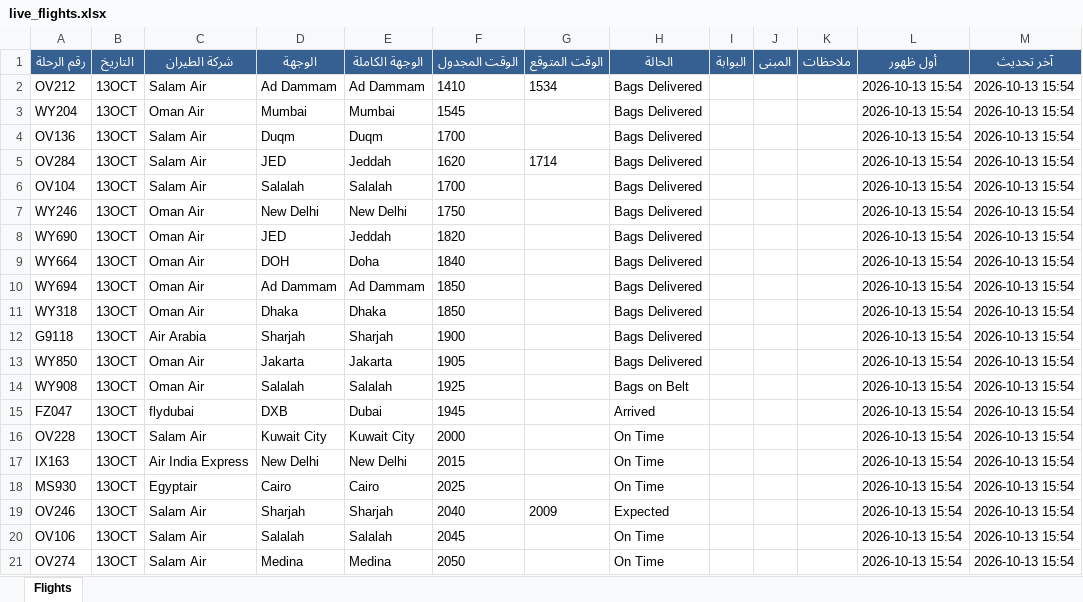
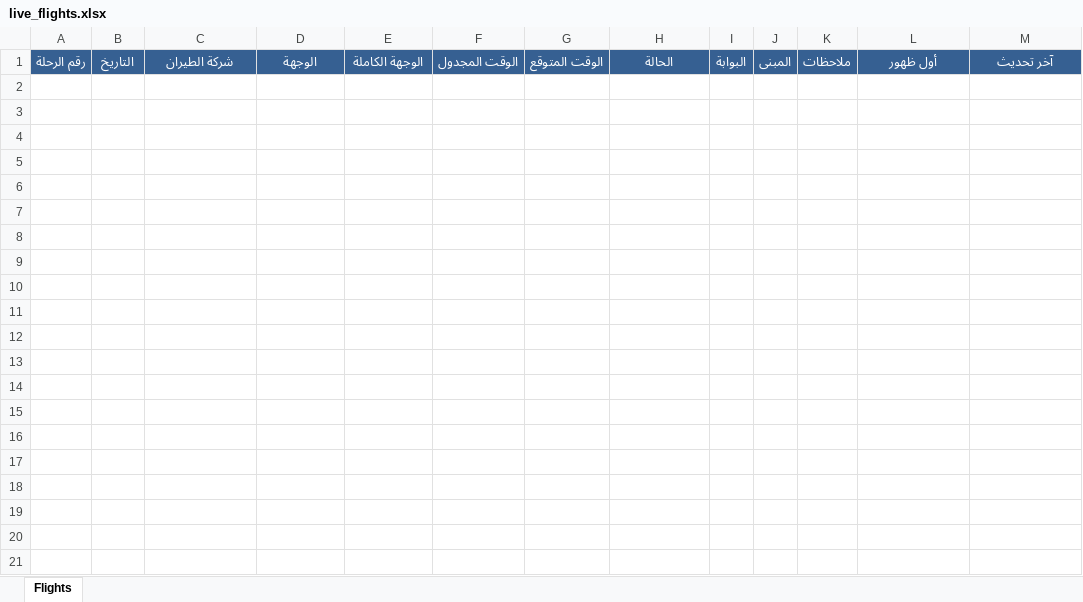
Before and after one commit to khalidsaif912/live-flights, an Excel workbook: flight_data/live_flights.xlsx, sheet Flights, drawn as a sheet; only a part is shown; values as stored, in another font and other column widths than the file's, no borders; the diff covers the shown part only; the diff names each change by its address in the sheet, - before the commit and + after, or states it on an @@ line.

```diff
--- a/flight_data/live_flights.xlsx (sheet Flights)
+++ b/flight_data/live_flights.xlsx (sheet Flights)
-row 2: OV212 | 13OCT | Salam Air | Ad Dammam | Ad Dammam | 1410 | 1534 | Bags Delivered |  |  |  | 2026-10-13 15:54 | 2026-10-13 15:54
-row 3: WY204 | 13OCT | Oman Air | Mumbai | Mumbai | 1545 |  | Bags Delivered |  |  |  | 2026-10-13 15:54 | 2026-10-13 15:54
-row 4: OV136 | 13OCT | Salam Air | Duqm | Duqm | 1700 |  | Bags Delivered |  |  |  | 2026-10-13 15:54 | 2026-10-13 15:54
-row 5: OV284 | 13OCT | Salam Air | JED | Jeddah | 1620 | 1714 | Bags Delivered |  |  |  | 2026-10-13 15:54 | 2026-10-13 15:54
-row 6: OV104 | 13OCT | Salam Air | Salalah | Salalah | 1700 |  | Bags Delivered |  |  |  | 2026-10-13 15:54 | 2026-10-13 15:54
-row 7: WY246 | 13OCT | Oman Air | New Delhi | New Delhi | 1750 |  | Bags Delivered |  |  |  | 2026-10-13 15:54 | 2026-10-13 15:54
-row 8: WY690 | 13OCT | Oman Air | JED | Jeddah | 1820 |  | Bags Delivered |  |  |  | 2026-10-13 15:54 | 2026-10-13 15:54
-row 9: WY664 | 13OCT | Oman Air | DOH | Doha | 1840 |  | Bags Delivered |  |  |  | 2026-10-13 15:54 | 2026-10-13 15:54
-row 10: WY694 | 13OCT | Oman Air | Ad Dammam | Ad Dammam | 1850 |  | Bags Delivered |  |  |  | 2026-10-13 15:54 | 2026-10-13 15:54
-row 11: WY318 | 13OCT | Oman Air | Dhaka | Dhaka | 1850 |  | Bags Delivered |  |  |  | 2026-10-13 15:54 | 2026-10-13 15:54
-row 12: G9118 | 13OCT | Air Arabia | Sharjah | Sharjah | 1900 |  | Bags Delivered |  |  |  | 2026-10-13 15:54 | 2026-10-13 15:54
-row 13: WY850 | 13OCT | Oman Air | Jakarta | Jakarta | 1905 |  | Bags Delivered |  |  |  | 2026-10-13 15:54 | 2026-10-13 15:54
-row 14: WY908 | 13OCT | Oman Air | Salalah | Salalah | 1925 |  | Bags on Belt |  |  |  | 2026-10-13 15:54 | 2026-10-13 15:54
-row 15: FZ047 | 13OCT | flydubai | DXB | Dubai | 1945 |  | Arrived |  |  |  | 2026-10-13 15:54 | 2026-10-13 15:54
-row 16: OV228 | 13OCT | Salam Air | Kuwait City | Kuwait City | 2000 |  | On Time |  |  |  | 2026-10-13 15:54 | 2026-10-13 15:54
-row 17: IX163 | 13OCT | Air India Express | New Delhi | New Delhi | 2015 |  | On Time |  |  |  | 2026-10-13 15:54 | 2026-10-13 15:54
-row 18: MS930 | 13OCT | Egyptair | Cairo | Cairo | 2025 |  | On Time |  |  |  | 2026-10-13 15:54 | 2026-10-13 15:54
-row 19: OV246 | 13OCT | Salam Air | Sharjah | Sharjah | 2040 | 2009 | Expected |  |  |  | 2026-10-13 15:54 | 2026-10-13 15:54
-row 20: OV106 | 13OCT | Salam Air | Salalah | Salalah | 2045 |  | On Time |  |  |  | 2026-10-13 15:54 | 2026-10-13 15:54
-row 21: OV274 | 13OCT | Salam Air | Medina | Medina | 2050 |  | On Time |  |  |  | 2026-10-13 15:54 | 2026-10-13 15:54
```
Also changed, not shown: 164 removed rows elsewhere in this sheet, 4 other files.
